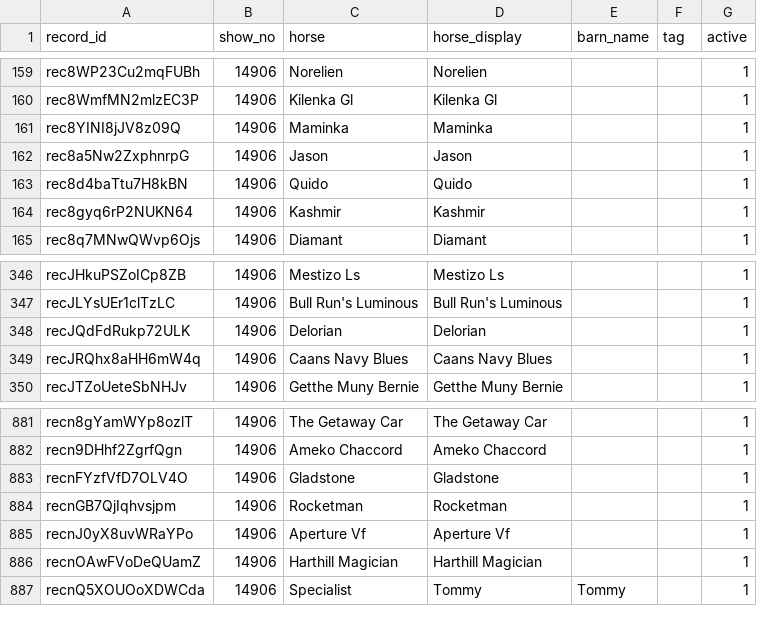
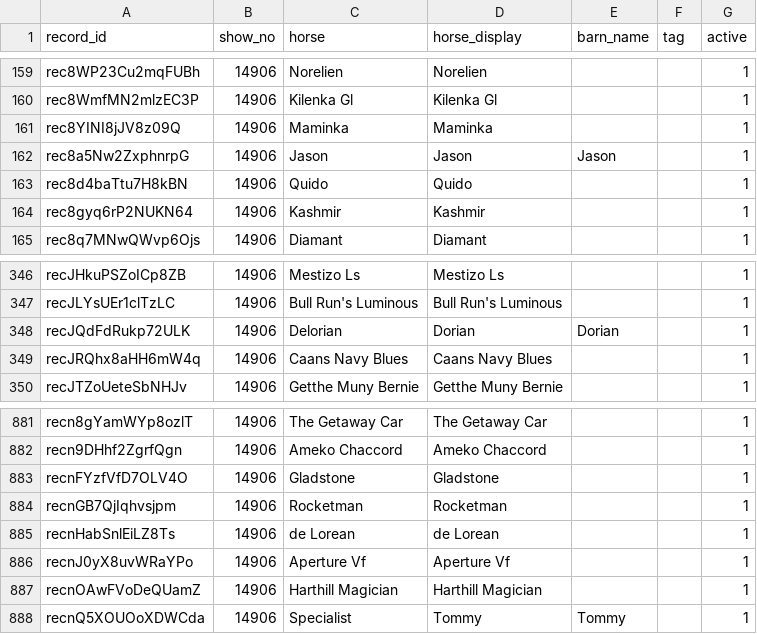
Before and after one commit to sportdogfood/ringstatus, a CSV file: docs/horseshowing/helpers/14906/horses.csv, drawn as a sheet; only a part is shown, gaps mark what is left out.

```diff
--- a/docs/horseshowing/helpers/14906/horses.csv
+++ b/docs/horseshowing/helpers/14906/horses.csv
@@ -161,3 +161,3 @@ rec8WmfMN2mlzEC3P,14906,Kilenka Gl,Kilenka Gl,,,1
 rec8YINI8jJV8z09Q,14906,Maminka,Maminka,,,1
-rec8a5Nw2ZxphnrpG,14906,Jason,Jason,,,1
+rec8a5Nw2ZxphnrpG,14906,Jason,Jason,Jason,,1
 rec8d4baTtu7H8kBN,14906,Quido,Quido,,,1
@@ -347,3 +347,3 @@ recJHkuPSZoICp8ZB,14906,Mestizo Ls,Mestizo Ls,,,1
 recJLYsUEr1clTzLC,14906,Bull Run's Luminous,Bull Run's Luminous,,,1
-recJQdFdRukp72ULK,14906,Delorian,Delorian,,,1
+recJQdFdRukp72ULK,14906,Delorian,Dorian,Dorian,,1
 recJRQhx8aHH6mW4q,14906,Caans Navy Blues,Caans Navy Blues,,,1
@@ -884,2 +884,3 @@ recnFYzfVfD7OLV4O,14906,Gladstone,Gladstone,,,1
 recnGB7QjIqhvsjpm,14906,Rocketman,Rocketman,,,1
+recnHabSnlEiLZ8Ts,14906,de Lorean,de Lorean,,,1
 recnJ0yX8uvWRaYPo,14906,Aperture Vf,Aperture Vf,,,1
```
Also changed, not shown: docs/horseshowing/helpers/14906/entries.csv, docs/horseshowing/helpers/14907/entries.csv, 8 other files.
